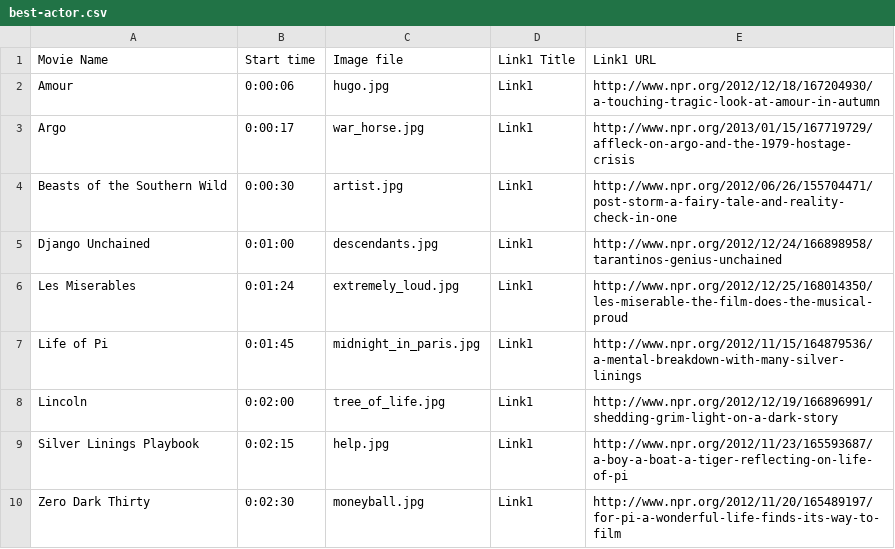
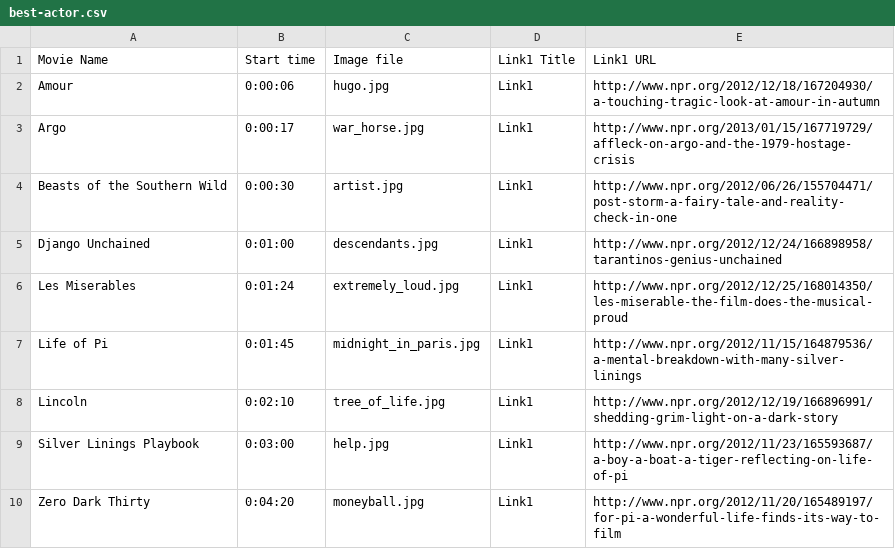
Before and after one commit to nprapps/oscars, a CSV file: data/best-actor.csv, drawn as a sheet.

```diff
--- a/data/best-actor.csv
+++ b/data/best-actor.csv
@@ -7,4 +7,4 @@ Les Miserables,0:01:24,extremely_loud.jpg,Link1,http://www.npr.org/2012/12/25/16
 Life of Pi,0:01:45,midnight_in_paris.jpg,Link1,http://www.npr.org/2012/11/15/164879536/a-mental-breakdown-with-many-silver-linings
-Lincoln,0:02:00,tree_of_life.jpg,Link1,http://www.npr.org/2012/12/19/166896991/shedding-grim-light-on-a-dark-story
-Silver Linings Playbook,0:02:15,help.jpg,Link1,http://www.npr.org/2012/11/23/165593687/a-boy-a-boat-a-tiger-reflecting-on-life-of-pi
-Zero Dark Thirty,0:02:30,moneyball.jpg,Link1,http://www.npr.org/2012/11/20/165489197/for-pi-a-wonderful-life-finds-its-way-to-film
+Lincoln,0:02:10,tree_of_life.jpg,Link1,http://www.npr.org/2012/12/19/166896991/shedding-grim-light-on-a-dark-story
+Silver Linings Playbook,0:03:00,help.jpg,Link1,http://www.npr.org/2012/11/23/165593687/a-boy-a-boat-a-tiger-reflecting-on-life-of-pi
+Zero Dark Thirty,0:04:20,moneyball.jpg,Link1,http://www.npr.org/2012/11/20/165489197/for-pi-a-wonderful-life-finds-its-way-to-film
```
Also changed, not shown: data/best-picture.csv, 1 other file.
